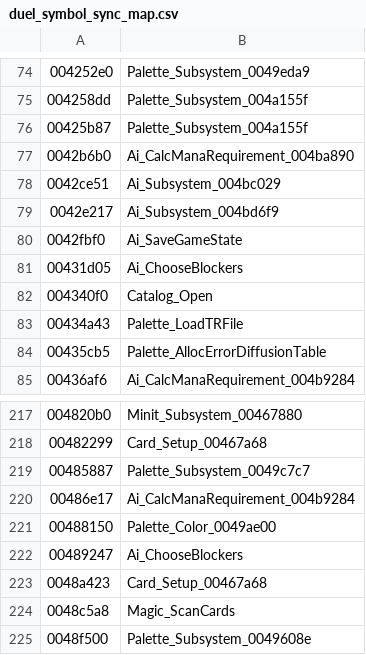
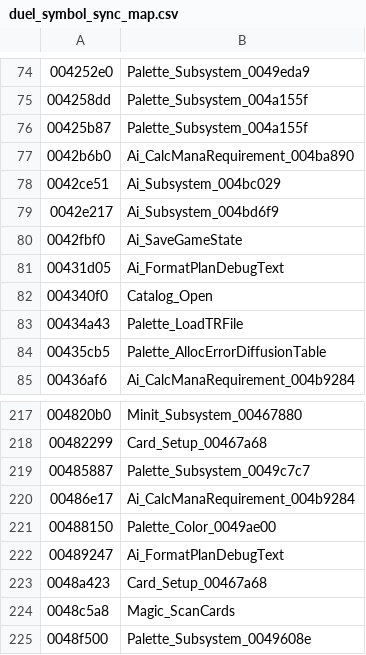
Before and after one commit to BobDoleFever/microprose-shandalar-source, a CSV file: duel_symbol_sync_map.csv, drawn as a sheet; only a part is shown, gaps mark what is left out; the diff names each change by its address in the sheet, - before the commit and + after, or states it on an @@ line.

```diff
--- a/duel_symbol_sync_map.csv
+++ b/duel_symbol_sync_map.csv
-B81: Ai_ChooseBlockers
+B81: Ai_FormatPlanDebugText
-B222: Ai_ChooseBlockers
+B222: Ai_FormatPlanDebugText
```
Also changed, not shown: ai_symbol_map.csv, duel/function_index.csv, 44 other files.
